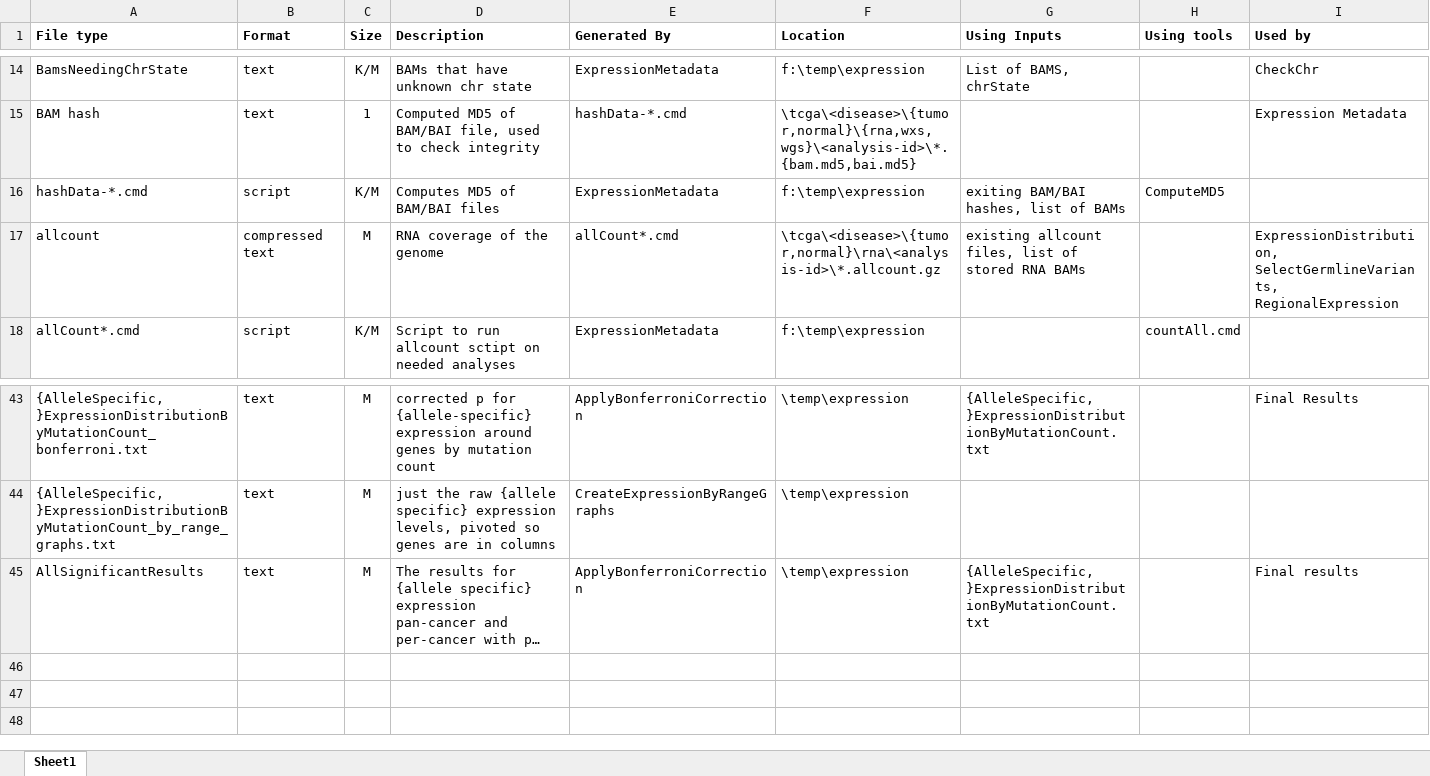
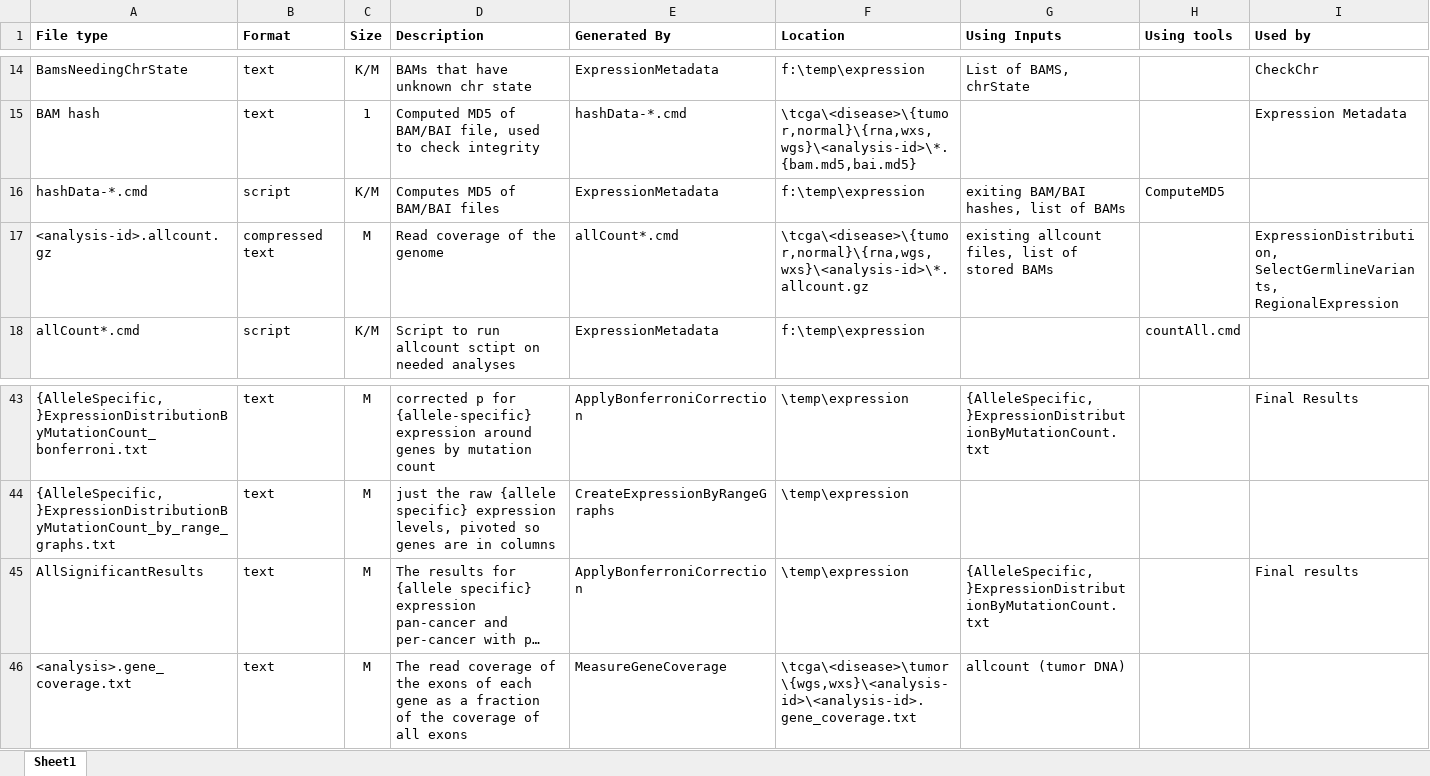
Before and after one commit to amplab/snap, an Excel workbook: docs/mutant expression pipeline.xlsx, sheet Sheet1, drawn as a sheet; only a part is shown, gaps mark what is left out; long unchanged cells end in …; values as stored, in another font and other column widths than the file's, no borders; the diff names each change by its address in the sheet, - before the commit and + after, or states it on an @@ line.

Commit message:
measure gene coverage started

```diff
--- a/docs/mutant expression pipeline.xlsx (sheet Sheet1)
+++ b/docs/mutant expression pipeline.xlsx (sheet Sheet1)
-A17 (File type): allcount
+A17 (File type): <analysis-id>.allcount.gz
-D17 (Description): RNA coverage of the genome
+D17 (Description): Read coverage of the genome
-F17 (Location): \tcga\<disease>\{tumor,normal}\rna\<analysis-id>\*.allcount.gz
+F17 (Location): \tcga\<disease>\{tumor,normal}\{rna,wgs,wxs}\<analysis-id>\*.allcount.gz
-G17 (Using Inputs): …of stored RNA BAMs
+G17 (Using Inputs): …of stored BAMs
+row 46: <analysis>.gene_coverage.txt | text | M | The read coverage of the exons of each gene as a fraction of the coverage of all exons | MeasureGeneCoverage | \tcga\<disease>\tumor\{wgs,wxs}\<analysis-id>\<analysis-id>.gene_coverage.txt | allcount (tumor DNA)
```
Also changed, not shown: 13 other files.
